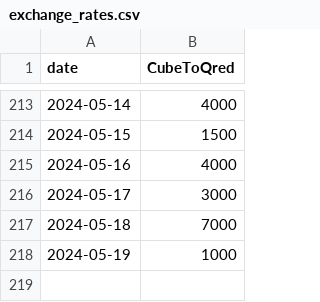
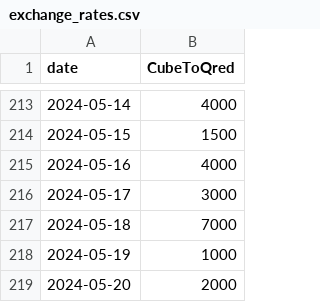
Before and after one commit to neon-ninja/QONQR_zonedata, a CSV file: exchange_rates.csv, drawn as a sheet; only a part is shown, gaps mark what is left out; the diff names each change by its address in the sheet, - before the commit and + after, or states it on an @@ line.

Commit message:
auto update

```diff
--- a/exchange_rates.csv
+++ b/exchange_rates.csv
+row 219: 2024-05-20 | 2000
```
